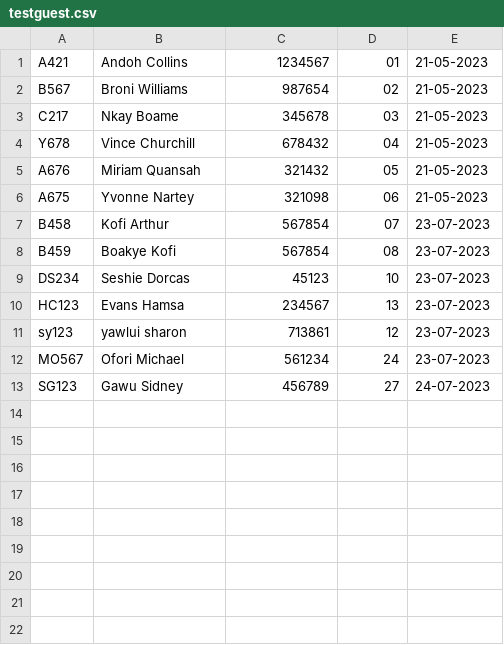
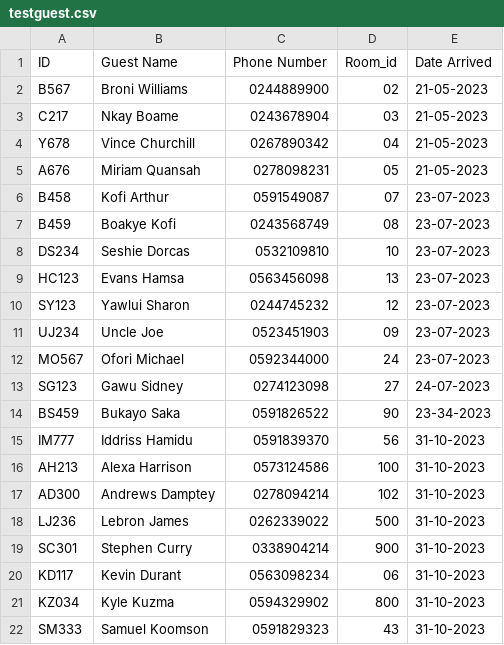
Before and after one commit to Iddrissmus/Hostel-Management-System, a CSV file: data/testguest.csv, drawn as a sheet.

```diff
--- a/data/testguest.csv
+++ b/data/testguest.csv
@@ -1,13 +1,22 @@
-A421,Andoh Collins,1234567,01,21-05-2023
-B567,Broni Williams,987654,02,21-05-2023
-C217,Nkay Boame,345678,03,21-05-2023
-Y678,Vince Churchill,678432,04,21-05-2023
-A676,Miriam Quansah,321432,05,21-05-2023
-A675,Yvonne Nartey,321098,06,21-05-2023
-B458,Kofi Arthur,567854,07,23-07-2023
-B459,Boakye Kofi,567854,08,23-07-2023
-DS234,Seshie Dorcas,45123,10,23-07-2023
-HC123,Evans Hamsa,234567,13,23-07-2023
-sy123,yawlui sharon,713861,12,23-07-2023
-MO567,Ofori Michael,561234,24,23-07-2023
-SG123,Gawu Sidney,456789,27,24-07-2023
+ID,Guest Name,Phone Number,Room_id,Date Arrived
+B567,Broni Williams,0244889900,02,21-05-2023
+C217,Nkay Boame,0243678904,03,21-05-2023
+Y678,Vince Churchill,0267890342,04,21-05-2023
+A676,Miriam Quansah,0278098231,05,21-05-2023
+B458,Kofi Arthur,0591549087,07,23-07-2023
+B459,Boakye Kofi,0243568749,08,23-07-2023
+DS234,Seshie Dorcas,0532109810,10,23-07-2023
+HC123,Evans Hamsa,0563456098,13,23-07-2023
+SY123,Yawlui Sharon,0244745232,12,23-07-2023
+UJ234,Uncle Joe,0523451903,09,23-07-2023
+MO567,Ofori Michael,0592344000,24,23-07-2023
+SG123,Gawu Sidney,0274123098,27,24-07-2023
+BS459,Bukayo Saka,0591826522,90,23-34-2023
+IM777,Iddriss Hamidu,0591839370,56,31-10-2023
+AH213,Alexa Harrison,0573124586,100,31-10-2023
+AD300,Andrews Damptey,0278094214,102,31-10-2023
+LJ236,Lebron James,0262339022,500,31-10-2023
+SC301,Stephen Curry,0338904214,900,31-10-2023
+KD117,Kevin Durant,0563098234,06,31-10-2023
+KZ034,Kyle Kuzma,0594329902,800,31-10-2023
+SM333,Samuel Koomson,0591829323,43,31-10-2023
```
Also changed, not shown: data/Room_data.csv.
